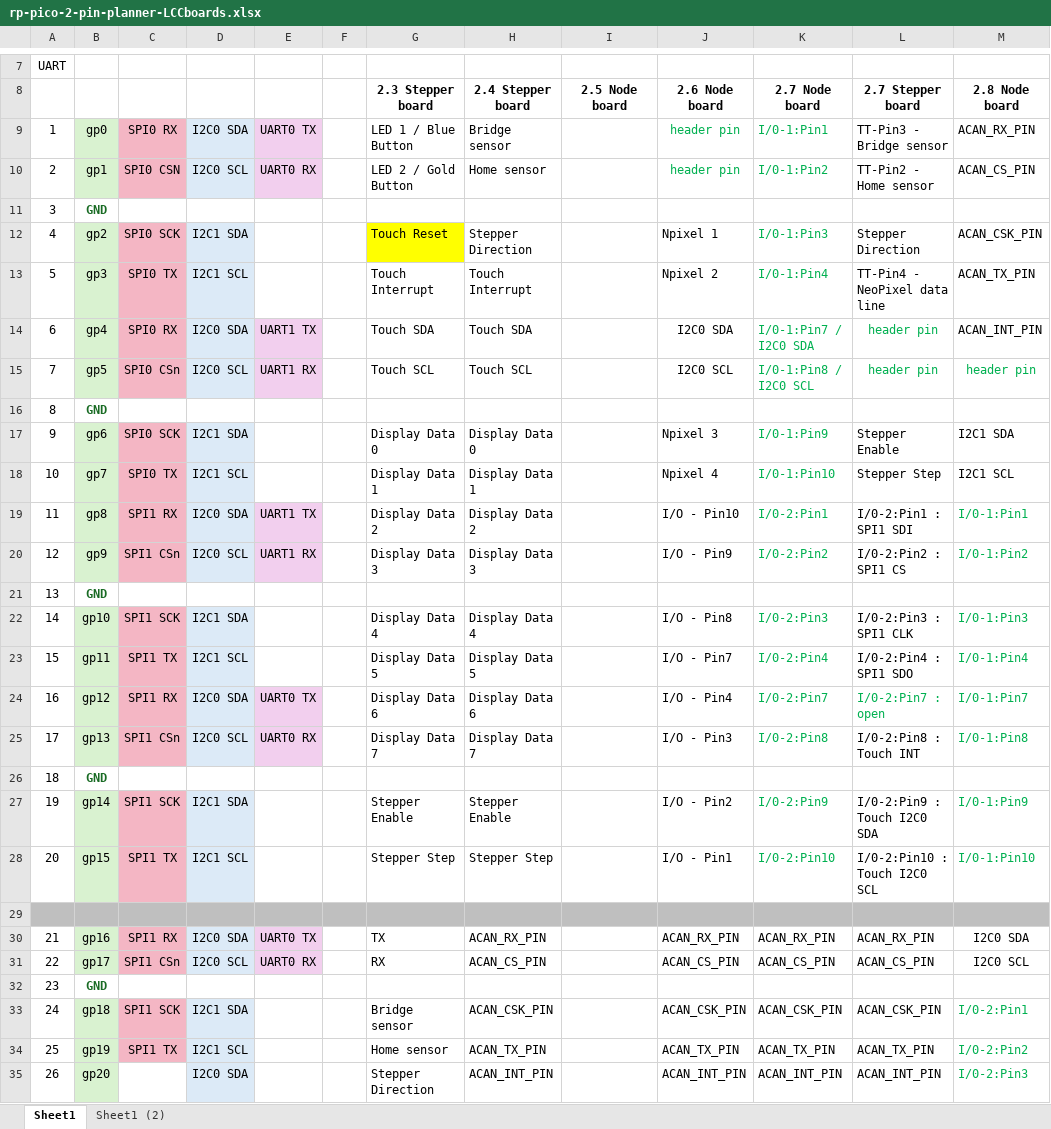
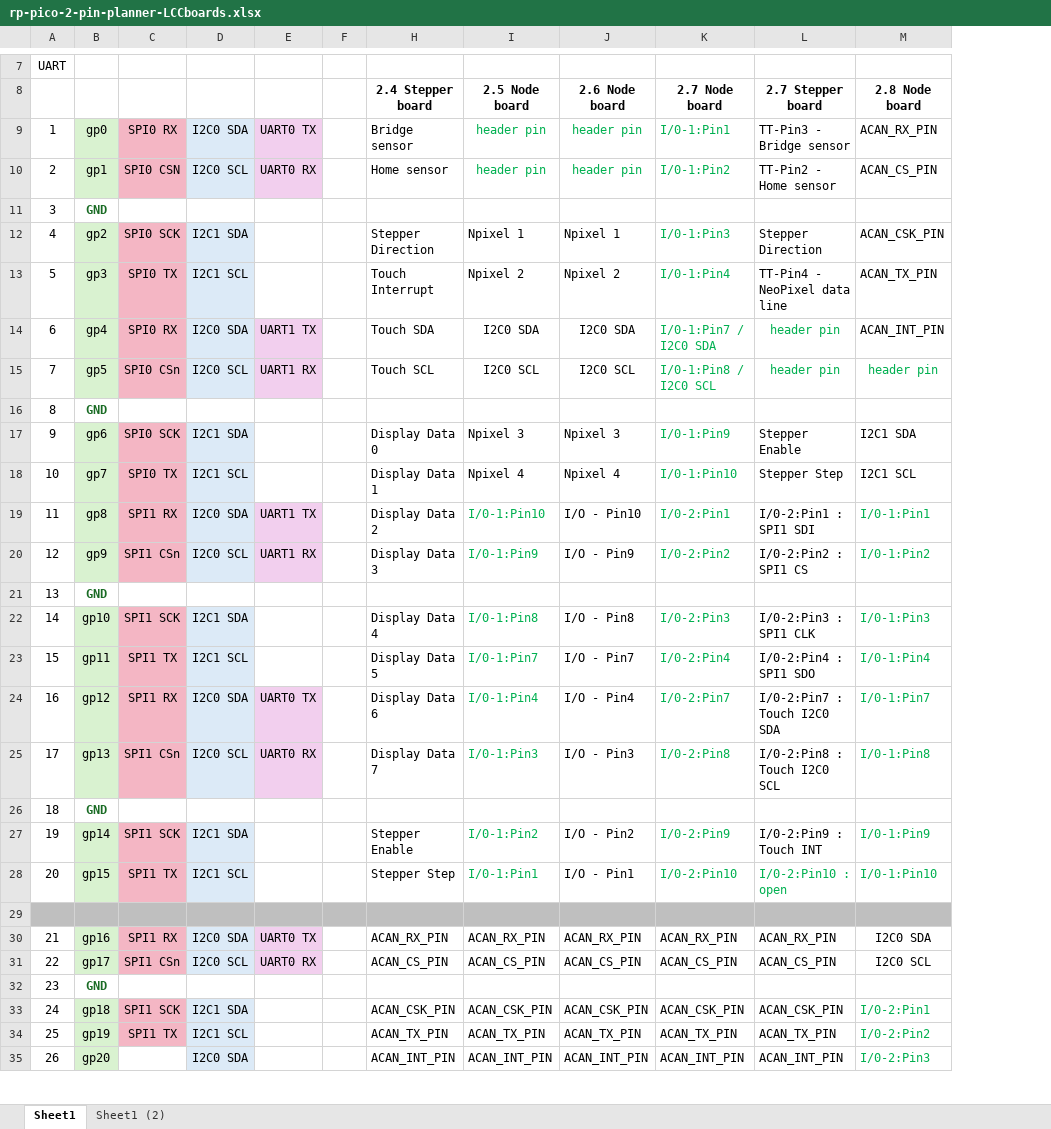
Before and after one commit to bocabob/LCC_RPiPico_Turntable, an Excel workbook: Documentation/rp-pico-2-pin-planner-LCCboards.xlsx, sheet Sheet1, drawn as a sheet; only a part is shown, gaps mark what is left out; values as stored, in another font and other column widths than the file's, no borders; removed rows and columns are numbered as before the commit, all else as after; the diff covers the shown part only; the diff names each change by its address in the sheet, - before the commit and + after, or states it on an @@ line.

```diff
--- a/Documentation/rp-pico-2-pin-planner-LCCboards.xlsx (sheet Sheet1)
+++ b/Documentation/rp-pico-2-pin-planner-LCCboards.xlsx (sheet Sheet1)
@@ column G (2.3 Stepper board) hidden, rows 9-35: LED 1 / Blue Button | LED 2 / Gold Button |  | Touch Reset | Touch Interrupt | Touch SDA | Touch SCL |  | Display Data 0 | Display Data 1 | Display Data 2 | Display Data 3 |  | Display Data 4 | Display Data 5 | Display Data 6 | Display Data 7 |  | Stepper Enable | Stepper Step |  | TX | RX |  | Bridge sensor | Home sensor | Stepper Direction @@
-I9:I10 (2.5 Node board): (empty)
+I9:I10 (2.5 Node board): header pin
-I12 (2.5 Node board): (empty)
+I12 (2.5 Node board): Npixel 1
-I13 (2.5 Node board): (empty)
+I13 (2.5 Node board): Npixel 2
-I14 (2.5 Node board): (empty)
+I14 (2.5 Node board): I2C0 SDA
-I15 (2.5 Node board): (empty)
+I15 (2.5 Node board): I2C0 SCL
-I17 (2.5 Node board): (empty)
+I17 (2.5 Node board): Npixel 3
-I18 (2.5 Node board): (empty)
+I18 (2.5 Node board): Npixel 4
-I19 (2.5 Node board): (empty)
+I19 (2.5 Node board): I/0-1:Pin10
-I20 (2.5 Node board): (empty)
+I20 (2.5 Node board): I/0-1:Pin9
-I22 (2.5 Node board): (empty)
+I22 (2.5 Node board): I/0-1:Pin8
-I23 (2.5 Node board): (empty)
+I23 (2.5 Node board): I/0-1:Pin7
-I24 (2.5 Node board): (empty)
+I24 (2.5 Node board): I/0-1:Pin4
-L24 (2.7 Stepper board): I/0-2:Pin7 : open
+L24 (2.7 Stepper board): I/0-2:Pin7 : Touch I2C0 SDA
-L24 text colour: #00B050
+L24 text colour: black
-I25 (2.5 Node board): (empty)
+I25 (2.5 Node board): I/0-1:Pin3
-L25 (2.7 Stepper board): I/0-2:Pin8 : Touch INT
+L25 (2.7 Stepper board): I/0-2:Pin8 : Touch I2C0 SCL
-I27 (2.5 Node board): (empty)
+I27 (2.5 Node board): I/0-1:Pin2
-L27 (2.7 Stepper board): I/0-2:Pin9 : Touch I2C0 SDA
+L27 (2.7 Stepper board): I/0-2:Pin9 : Touch INT
-I28 (2.5 Node board): (empty)
+I28 (2.5 Node board): I/0-1:Pin1
-L28 (2.7 Stepper board): I/0-2:Pin10 : Touch I2C0 SCL
+L28 (2.7 Stepper board): I/0-2:Pin10 : open
-L28 text colour: black
+L28 text colour: #00B050
-I30 (2.5 Node board): (empty)
+I30 (2.5 Node board): ACAN_RX_PIN
-I31 (2.5 Node board): (empty)
+I31 (2.5 Node board): ACAN_CS_PIN
-I33 (2.5 Node board): (empty)
+I33 (2.5 Node board): ACAN_CSK_PIN
-I34 (2.5 Node board): (empty)
+I34 (2.5 Node board): ACAN_TX_PIN
-I35 (2.5 Node board): (empty)
+I35 (2.5 Node board): ACAN_INT_PIN
```
Also changed, not shown: 12 edited cells and merged cells elsewhere in this sheet, sheet Sheet1 (2), 9 other files.
